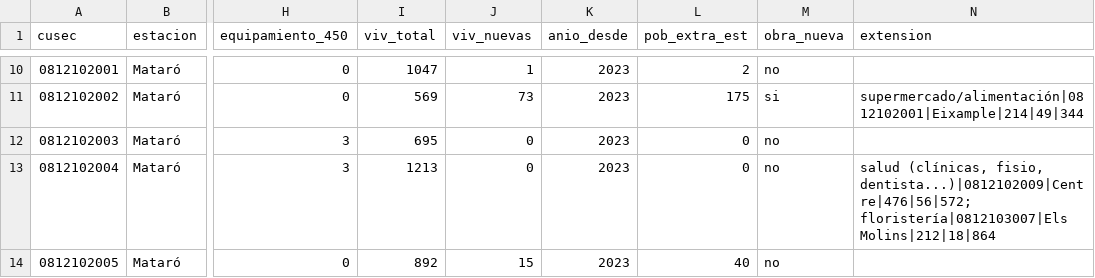
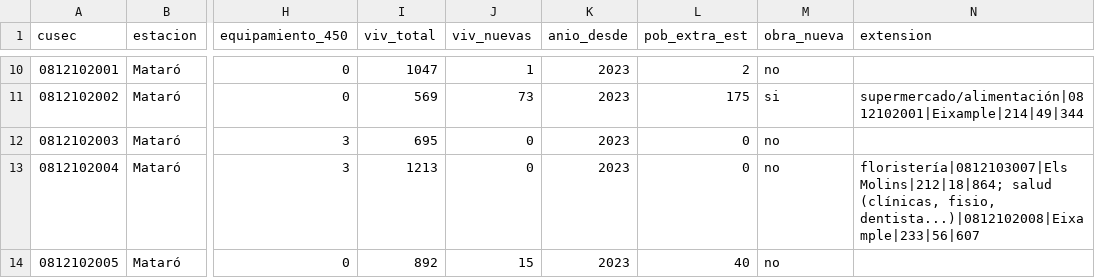
Before and after one commit to juancaa03/connectma-app, a CSV file: data/contexto_seccion.csv, drawn as a sheet; only a part is shown, gaps mark what is left out; the diff covers the shown part only; the diff names each change by its address in the sheet, - before the commit and + after, or states it on an @@ line.

Commit message:
cambio umbral a 1.5

```diff
--- a/data/contexto_seccion.csv
+++ b/data/contexto_seccion.csv
-N13 (extension): salud (clínicas, fisio, dentista...)|0812102009|Centre|476|56|572; floristería|0812103007|Els Molins|212|18|864
+N13 (extension): floristería|0812103007|Els Molins|212|18|864; salud (clínicas, fisio, dentista...)|0812102008|Eixample|233|56|607
```
Also changed, not shown: 6 edited cells elsewhere in this file.
